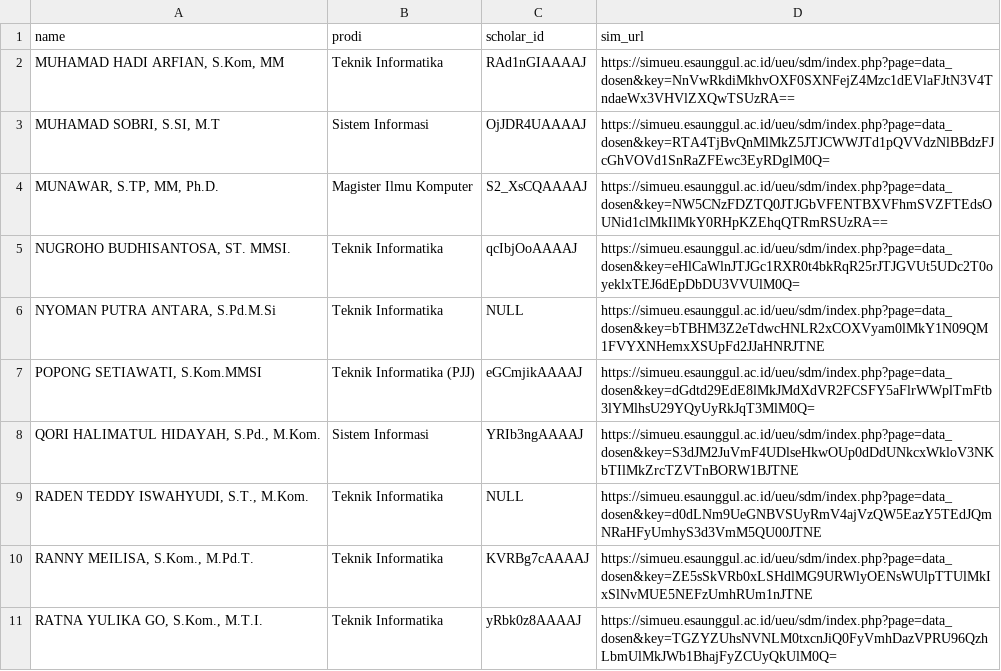
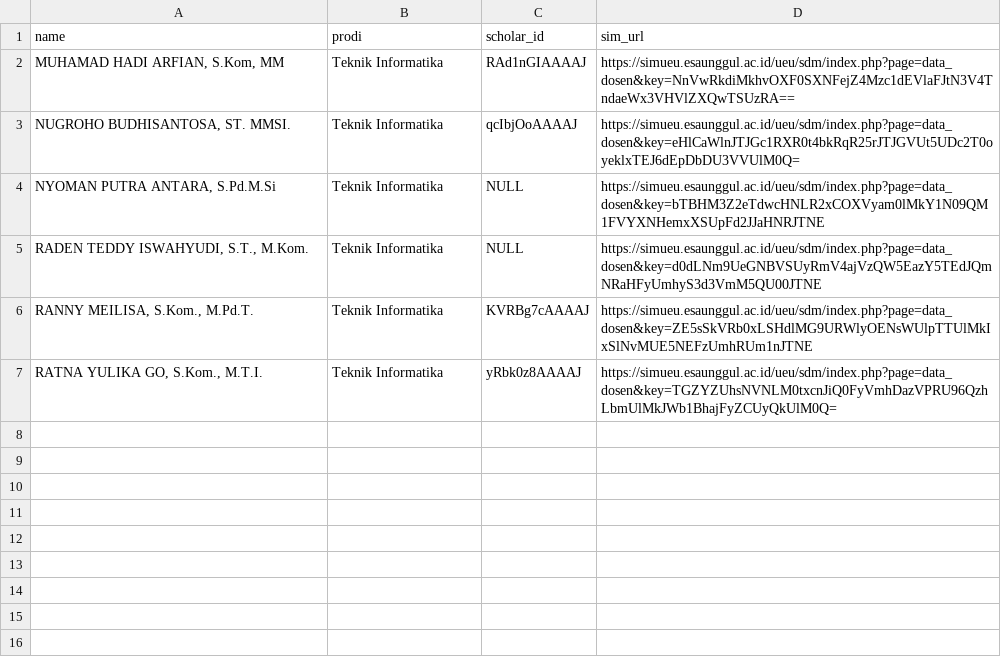
Before and after one commit to djambred/profiling-dosen-2025, a CSV file: dosen5.csv, drawn as a sheet; the diff names each change by its address in the sheet, - before the commit and + after, or states it on an @@ line.

```diff
--- a/dosen5.csv
+++ b/dosen5.csv
-row 3: MUHAMAD SOBRI, S.SI, M.T | Sistem Informasi | OjJDR4UAAAAJ | https://simueu.esaunggul.ac.id/ueu/sdm/index.php?page=data_dosen&key=RTA4TjBvQnMlMkZ5JTJCWWJTd1pQVVdzNlBBdzFJcGhVOVd1SnRaZFEwc3EyRDglM0Q=
-row 4: MUNAWAR, S.TP, MM, Ph.D. | Magister Ilmu Komputer | S2_XsCQAAAAJ | https://simueu.esaunggul.ac.id/ueu/sdm/index.php?page=data_dosen&key=NW5CNzFDZTQ0JTJGbVFENTBXVFhmSVZFTEdsOUNid1clMkIlMkY0RHpKZEhqQTRmRSUzRA==
-row 7: POPONG SETIAWATI, S.Kom.MMSI | Teknik Informatika (PJJ) | eGCmjikAAAAJ | https://simueu.esaunggul.ac.id/ueu/sdm/index.php?page=data_dosen&key=dGdtd29EdE8lMkJMdXdVR2FCSFY5aFlrWWplTmFtb3lYMlhsU29YQyUyRkJqT3MlM0Q=
-row 8: QORI HALIMATUL HIDAYAH, S.Pd., M.Kom. | Sistem Informasi | YRIb3ngAAAAJ | https://simueu.esaunggul.ac.id/ueu/sdm/index.php?page=data_dosen&key=S3dJM2JuVmF4UDlseHkwOUp0dDdUNkcxWkloV3NKbTIlMkZrcTZVTnBORW1BJTNE
```
Also changed, not shown: dosen1.csv, dosen2.csv, 10 other files.
